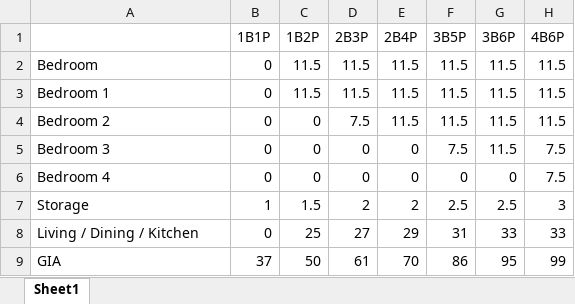
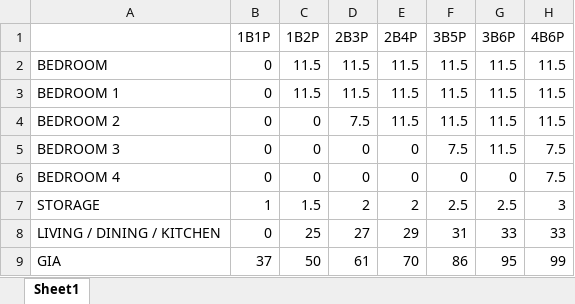
Before and after one commit to dnenov/pyHP, an Excel workbook: pyHP.tab/Residential.panel/Minimal Area Req.pushbutton/Minimal area requirement.xlsx, sheet Sheet1, drawn as a sheet; values as stored, in another font and other column widths than the file's, no borders; the diff names each change by its address in the sheet, - before the commit and + after, or states it on an @@ line.

Commit message:
Update Min Area Schedule

```diff
--- a/pyHP.tab/Residential.panel/Minimal Area Req.pushbutton/Minimal area requirement.xlsx (sheet Sheet1)
+++ b/pyHP.tab/Residential.panel/Minimal Area Req.pushbutton/Minimal area requirement.xlsx (sheet Sheet1)
-A2: Bedroom
+A2: BEDROOM
-A3: Bedroom 1
+A3: BEDROOM 1
-A4: Bedroom 2
+A4: BEDROOM 2
-A5: Bedroom 3
+A5: BEDROOM 3
-A6: Bedroom 4
+A6: BEDROOM 4
-A7: Storage
+A7: STORAGE
-A8: Living / Dining / Kitchen
+A8: LIVING / DINING / KITCHEN
```
Also changed, not shown: 1 other file.
